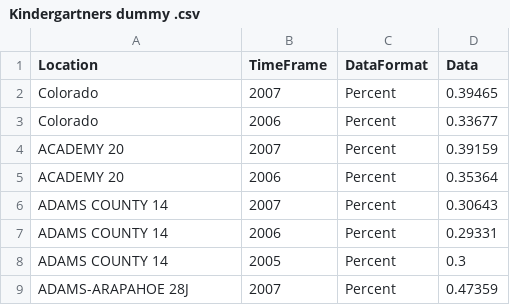
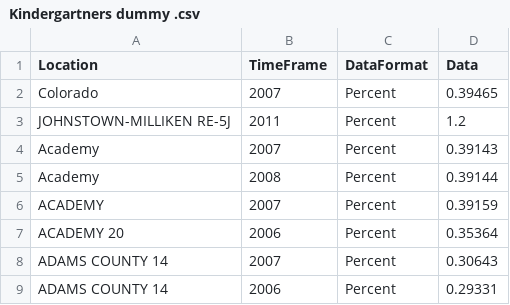
Before and after one commit to Jlawlzz/headcount, a CSV file: data/Kindergartners dummy .csv, drawn as a sheet; only a part is shown; the shorter side is filled out with more unchanged rows; the diff covers the shown part only.

```diff
--- a/data/Kindergartners dummy .csv
+++ b/data/Kindergartners dummy .csv
@@ -2,4 +2,6 @@ Location,TimeFrame,DataFormat,Data
 Colorado,2007,Percent,0.39465
-Colorado,2006,Percent,0.33677
-ACADEMY 20,2007,Percent,0.39159
+JOHNSTOWN-MILLIKEN RE-5J,2011,Percent,1.2
+Academy,2007,Percent,0.39143
+Academy,2008,Percent,0.39144
+ACADEMY,2007,Percent,0.39159
 ACADEMY 20,2006,Percent,0.35364
```
Also changed, not shown: 28 removed rows elsewhere in this file, 3 other files.
